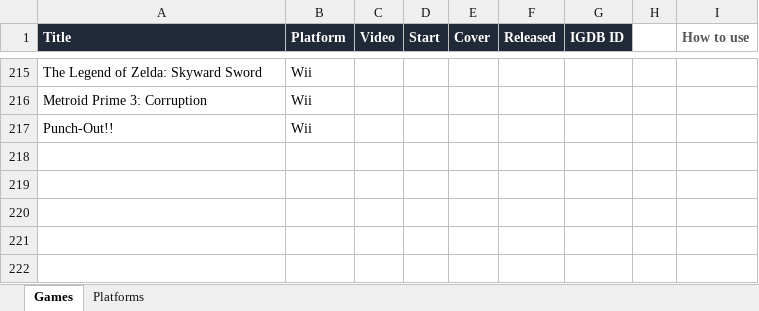
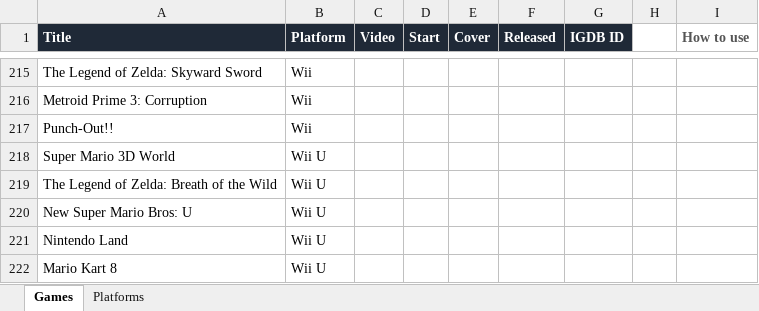
Before and after one commit to djsimtech/game-library, an Excel workbook: Video Game Collection.xlsx, sheet Games, drawn as a sheet; only a part is shown, gaps mark what is left out; values as stored, in another font and other column widths than the file's, no borders; the diff names each change by its address in the sheet, - before the commit and + after, or states it on an @@ line.

Commit message:
Added Wii-U Games

```diff
--- a/Video Game Collection.xlsx (sheet Games)
+++ b/Video Game Collection.xlsx (sheet Games)
+row 218: Super Mario 3D World | Wii U
+row 219: The Legend of Zelda: Breath of the Wild | Wii U
+row 220: New Super Mario Bros: U | Wii U
+row 221: Nintendo Land | Wii U
+row 222: Mario Kart 8 | Wii U
```
Also changed, not shown: sheet Platforms, 6 other files.
